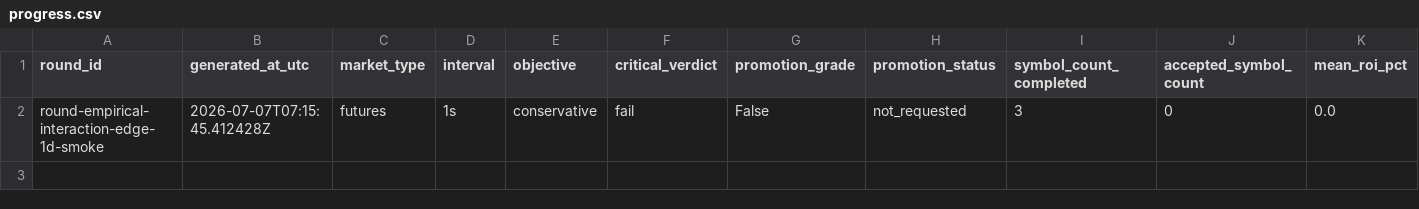
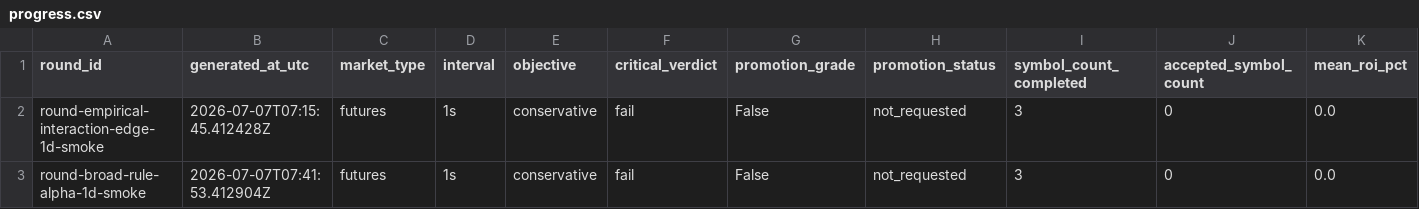
Before and after one commit to strmt7/simple_ai_trading, a CSV file: docs/optimization/iteration-progress/data/progress.csv, drawn as a sheet; only a part is shown; rows hold the shown columns only; the diff names each change by its address in the sheet, - before the commit and + after, or states it on an @@ line.

Commit message:
Broaden rule alpha search evidence

```diff
--- a/docs/optimization/iteration-progress/data/progress.csv
+++ b/docs/optimization/iteration-progress/data/progress.csv
+row 3: round-broad-rule-alpha-1d-smoke | 2026-07-07T07:41:53.412904Z | futures | 1s | conservative | fail | False | not_requested | 3 | 0 | 0.0
```
Also changed, not shown: 30 other files.
